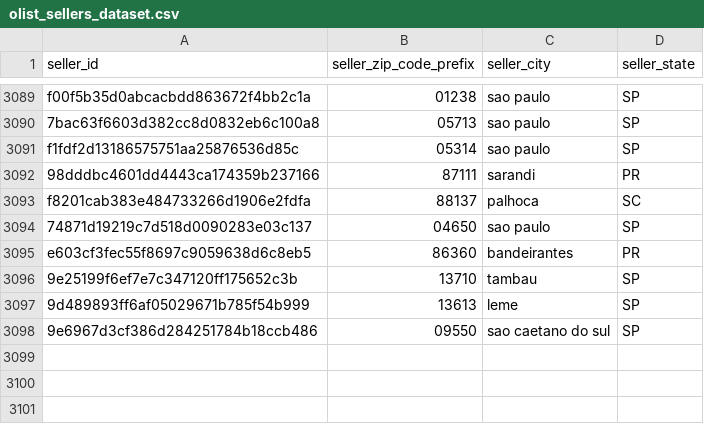
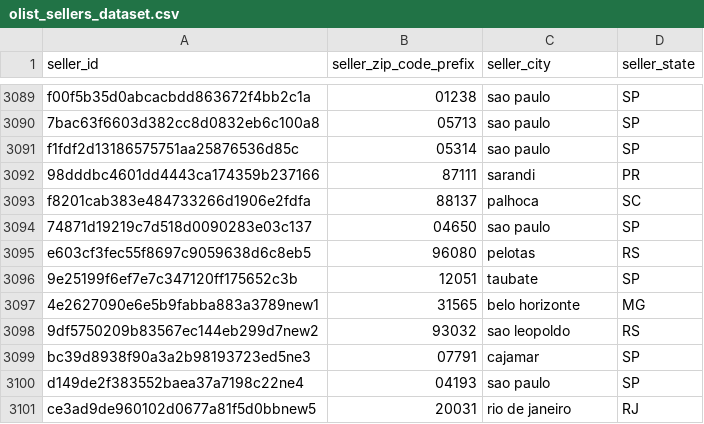
Before and after one commit to MelinaRG/Proyecto-Final-DATA, a CSV file: datasetsincremental/olist_sellers_dataset.csv, drawn as a sheet; only a part is shown, gaps mark what is left out.

```diff
--- a/datasetsincremental/olist_sellers_dataset.csv
+++ b/datasetsincremental/olist_sellers_dataset.csv
@@ -3094,5 +3094,8 @@ f8201cab383e484733266d1906e2fdfa,"88137",palhoca,SC
 "74871d19219c7d518d0090283e03c137","04650",sao paulo,SP
-e603cf3fec55f8697c9059638d6c8eb5,"86360",bandeirantes,PR
-"9e25199f6ef7e7c347120ff175652c3b","13710",tambau,SP
-"9d489893ff6af05029671b785f54b999","13613",leme,SP
-"9e6967d3cf386d284251784b18ccb486","09550",sao caetano do sul,SP
+e603cf3fec55f8697c9059638d6c8eb5,"96080",pelotas,RS
+"9e25199f6ef7e7c347120ff175652c3b","12051",taubate,SP
+"4e2627090e6e5b9fabba883a3789new1","31565",belo horizonte,MG
+"9df5750209b83567ec144eb299d7new2","93032",sao leopoldo,RS
+bc39d8938f90a3a2b98193723ed5ne3,"07791",cajamar,SP
+d149de2f383552baea37a7198c22ne4,"04193",sao paulo,SP
+ce3ad9de960102d0677a81f5d0bbnew5,"20031",rio de janeiro,RJ
```
Also changed, not shown: datasetsincremental/olist_marketing_qualified_leads_dataset.csv, datasetsincremental/product_category_name_translation.csv, 4 other files.
